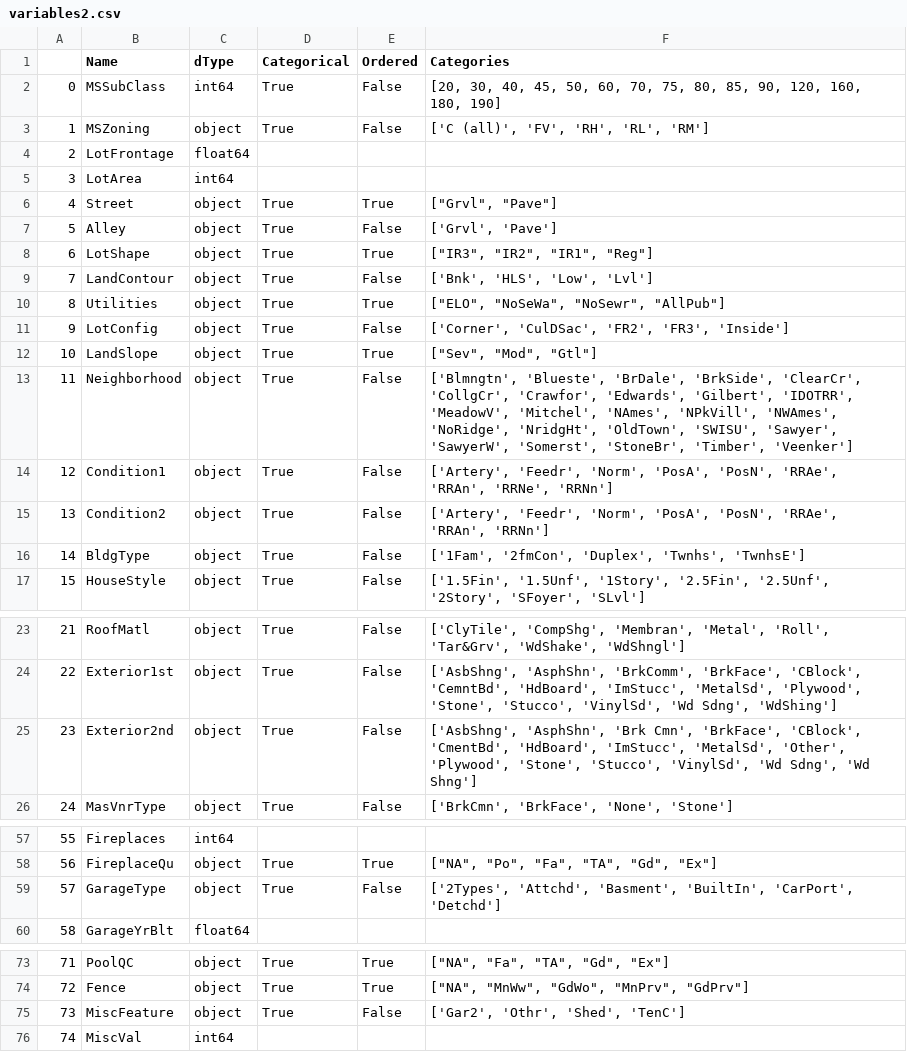
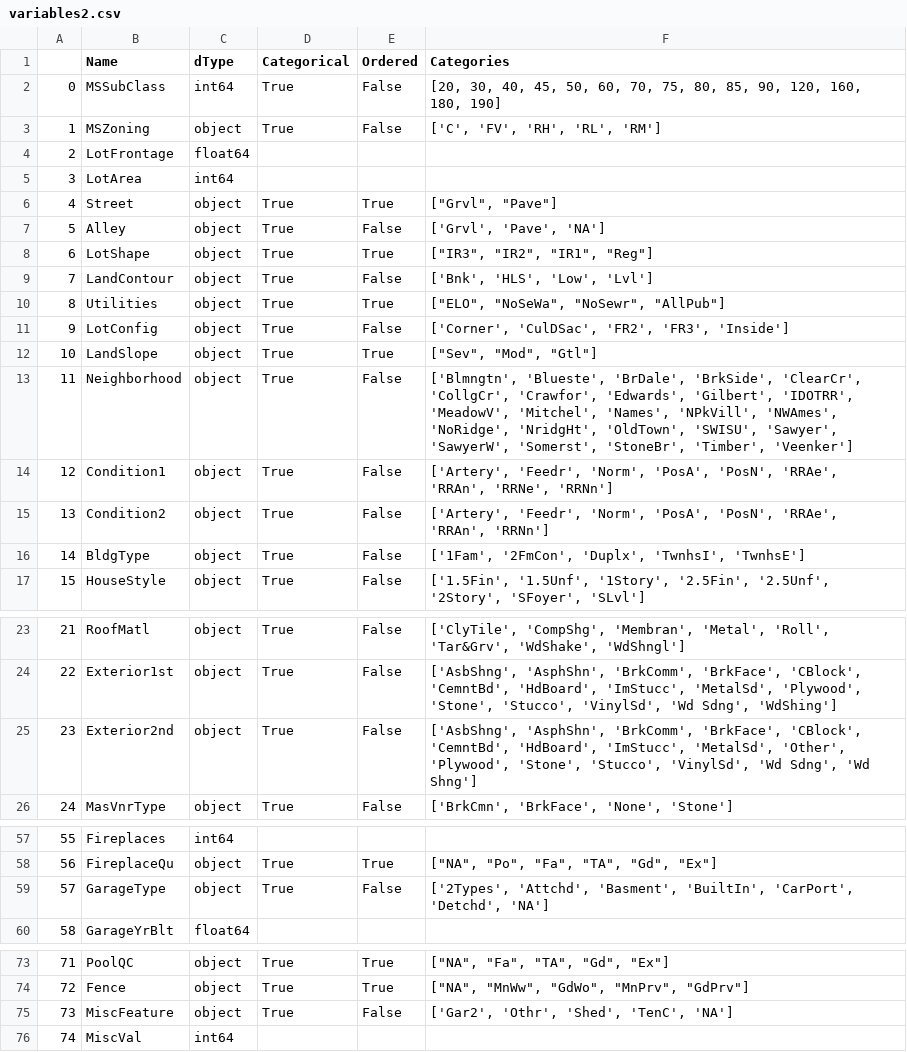
Before and after one commit to caiohamamura/CienciaDeDados, a CSV file: variables2.csv, drawn as a sheet; only a part is shown, gaps mark what is left out.

```diff
--- a/variables2.csv
+++ b/variables2.csv
@@ -2,3 +2,3 @@
 0;MSSubClass;int64;True;False;[20, 30, 40, 45, 50, 60, 70, 75, 80, 85, 90, 120, 160, 180, 190]
-1;MSZoning;object;True;False;['C (all)', 'FV', 'RH', 'RL', 'RM']
+1;MSZoning;object;True;False;['C', 'FV', 'RH', 'RL', 'RM']
 2;LotFrontage;float64;;;
@@ -6,3 +6,3 @@
 4;Street;object;True;True;"[""Grvl"", ""Pave""]"
-5;Alley;object;True;False;['Grvl', 'Pave']
+5;Alley;object;True;False;['Grvl', 'Pave', 'NA']
 6;LotShape;object;True;True;"[""IR3"", ""IR2"", ""IR1"", ""Reg""]"
@@ -12,6 +12,6 @@
 10;LandSlope;object;True;True;"[""Sev"", ""Mod"", ""Gtl""]"
-11;Neighborhood;object;True;False;['Blmngtn', 'Blueste', 'BrDale', 'BrkSide', 'ClearCr', 'CollgCr', 'Crawfor', 'Edwards', 'Gilbert', 'IDOTRR', 'MeadowV', 'Mitchel', 'NAmes', 'NPkVill', 'NWAmes', 'NoRidge', 'NridgHt', 'OldTown', 'SWISU', 'Sawyer', 'SawyerW', 'Somerst', 'StoneBr', 'Timber', 'Veenker']
+11;Neighborhood;object;True;False;['Blmngtn', 'Blueste', 'BrDale', 'BrkSide', 'ClearCr', 'CollgCr', 'Crawfor', 'Edwards', 'Gilbert', 'IDOTRR', 'MeadowV', 'Mitchel', 'Names', 'NPkVill', 'NWAmes', 'NoRidge', 'NridgHt', 'OldTown', 'SWISU', 'Sawyer', 'SawyerW', 'Somerst', 'StoneBr', 'Timber', 'Veenker']
 12;Condition1;object;True;False;['Artery', 'Feedr', 'Norm', 'PosA', 'PosN', 'RRAe', 'RRAn', 'RRNe', 'RRNn']
 13;Condition2;object;True;False;['Artery', 'Feedr', 'Norm', 'PosA', 'PosN', 'RRAe', 'RRAn', 'RRNn']
-14;BldgType;object;True;False;['1Fam', '2fmCon', 'Duplex', 'Twnhs', 'TwnhsE']
+14;BldgType;object;True;False;['1Fam', '2FmCon', 'Duplx', 'TwnhsI', 'TwnhsE']
 15;HouseStyle;object;True;False;['1.5Fin', '1.5Unf', '1Story', '2.5Fin', '2.5Unf', '2Story', 'SFoyer', 'SLvl']
@@ -24,3 +24,3 @@
 22;Exterior1st;object;True;False;['AsbShng', 'AsphShn', 'BrkComm', 'BrkFace', 'CBlock', 'CemntBd', 'HdBoard', 'ImStucc', 'MetalSd', 'Plywood', 'Stone', 'Stucco', 'VinylSd', 'Wd Sdng', 'WdShing']
-23;Exterior2nd;object;True;False;['AsbShng', 'AsphShn', 'Brk Cmn', 'BrkFace', 'CBlock', 'CmentBd', 'HdBoard', 'ImStucc', 'MetalSd', 'Other', 'Plywood', 'Stone', 'Stucco', 'VinylSd', 'Wd Sdng', 'Wd Shng']
+23;Exterior2nd;object;True;False;['AsbShng', 'AsphShn', 'BrkComm', 'BrkFace', 'CBlock', 'CemntBd', 'HdBoard', 'ImStucc', 'MetalSd', 'Other', 'Plywood', 'Stone', 'Stucco', 'VinylSd', 'Wd Sdng', 'Wd Shng']
 24;MasVnrType;object;True;False;['BrkCmn', 'BrkFace', 'None', 'Stone']
@@ -58,3 +58,3 @@
 56;FireplaceQu;object;True;True;"[""NA"", ""Po"", ""Fa"", ""TA"", ""Gd"", ""Ex""]"
-57;GarageType;object;True;False;['2Types', 'Attchd', 'Basment', 'BuiltIn', 'CarPort', 'Detchd']
+57;GarageType;object;True;False;['2Types', 'Attchd', 'Basment', 'BuiltIn', 'CarPort', 'Detchd', 'NA']
 58;GarageYrBlt;float64;;;
@@ -74,3 +74,3 @@
 72;Fence;object;True;True;"[""NA"", ""MnWw"", ""GdWo"", ""MnPrv"", ""GdPrv""]"
-73;MiscFeature;object;True;False;['Gar2', 'Othr', 'Shed', 'TenC']
+73;MiscFeature;object;True;False;['Gar2', 'Othr', 'Shed', 'TenC', 'NA']
 74;MiscVal;int64;;;
```
Also changed, not shown: 2 other files.
